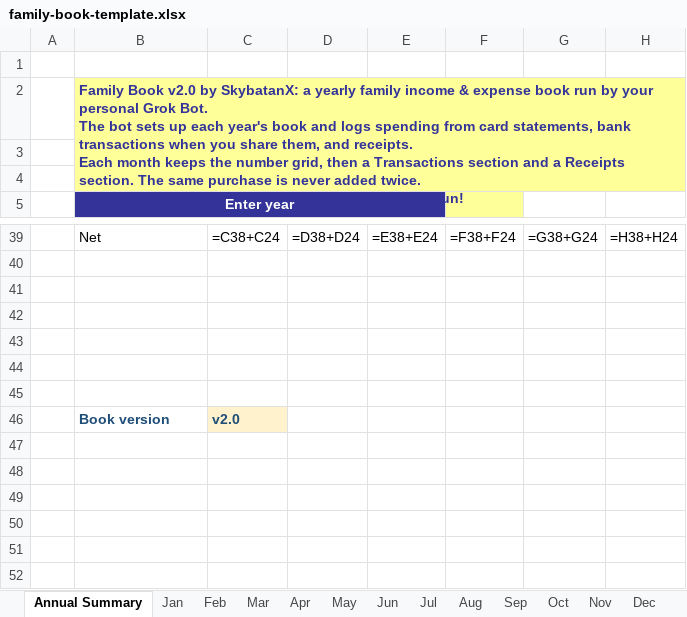
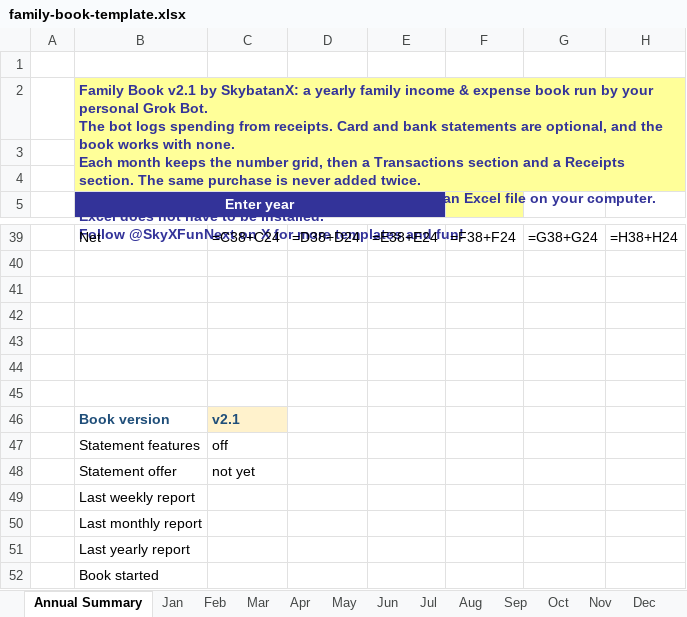
Before and after one commit to Skybatan/family-book, an Excel workbook: template/family-book-template.xlsx, sheet Annual Summary, drawn as a sheet; only a part is shown, gaps mark what is left out; values as stored, in another font and other column widths than the file's, no borders; formulas without a stored value are shown as written; conditional formats not drawn; rows hold the shown columns only; ↵ is a line break in a cell; the diff names each change by its address in the sheet, - before the commit and + after, or states it on an @@ line.

Commit message:
Family Book v2.1: receipts-first setup and local Excel (#14) (#15)
Receipts-first setup, optional statements, local .xlsx without Excel installed. Tester round 4: 12 pass, 0 fail, 1 blocked (OneDrive connector unavailable).

```diff
--- a/template/family-book-template.xlsx (sheet Annual Summary)
+++ b/template/family-book-template.xlsx (sheet Annual Summary)
-B2: Family Book v2.0 by SkybatanX: a yearly family income & expense book run by your personal Grok Bot. ↵ The bot sets up each year's book and logs spending from card statements, bank transactions when you share them, and receipts. ↵ Each month keeps the number grid, then a Transactions section and a Receipts section. The same purchase is never added twice. ↵ Follow @SkyXFunNext…
+B2: Family Book v2.1 by SkybatanX: a yearly family income & expense book run by your personal Grok Bot. ↵ The bot logs spending from receipts. Card and bank statements are optional, and the book works with none. ↵ Each month keeps the number grid, then a Transactions section and a Receipts section. The same purchase is never added twice. ↵ The book can live in Google Sheets, Excel Online, or an Excel file on your computer. Excel does not have to be installed. ↵ Follow @SkyXFunNext…
-C46: v2.0
+C46: v2.1
+row 47:  | Statement features | off
+row 48:  | Statement offer | not yet
+row 49:  | Last weekly report
+row 50:  | Last monthly report
+row 51:  | Last yearly report
+row 52:  | Book started
```
Also changed, not shown: 31 other files.
